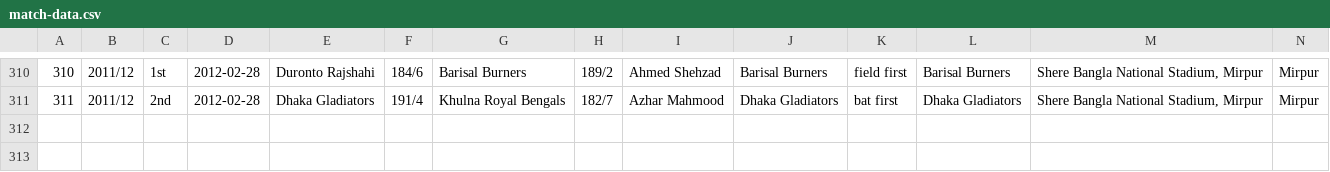
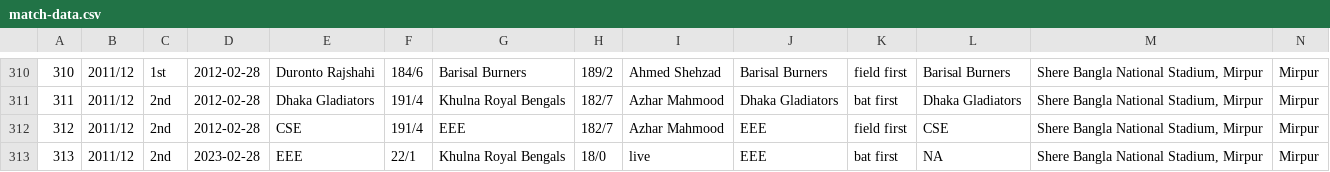
Before and after one commit to Nayem73/BPL_Dashboard_SPRING_REACT, a CSV file: src/main/resources/match-data.csv, drawn as a sheet; only a part is shown, gaps mark what is left out; rows hold the shown columns only; the diff names each change by its address in the sheet, - before the commit and + after, or states it on an @@ line.

Commit message:
for Live Score

```diff
--- a/src/main/resources/match-data.csv
+++ b/src/main/resources/match-data.csv
+row 312: 312 | 2011/12 | 2nd | 2012-02-28 | CSE | 191/4 | EEE | 182/7 | Azhar Mahmood | EEE | field first | CSE | Shere Bangla National Stadium, Mirpur | Mirpur
+row 313: 313 | 2011/12 | 2nd | 2023-02-28 | EEE | 22/1 | Khulna Royal Bengals | 18/0 | live | EEE | bat first | NA | Shere Bangla National Stadium, Mirpur | Mirpur
```
Also changed, not shown: 2 other files.
